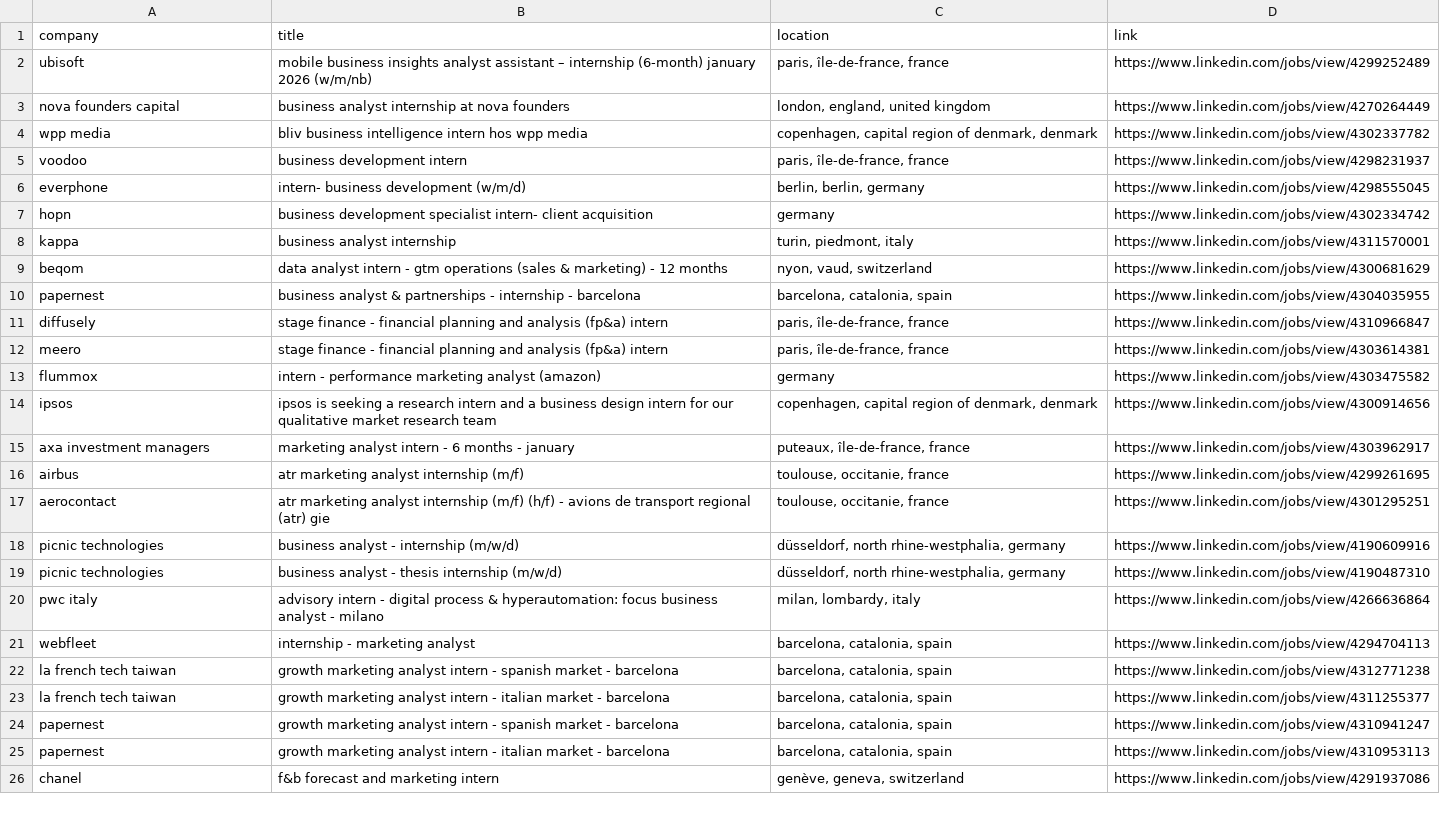
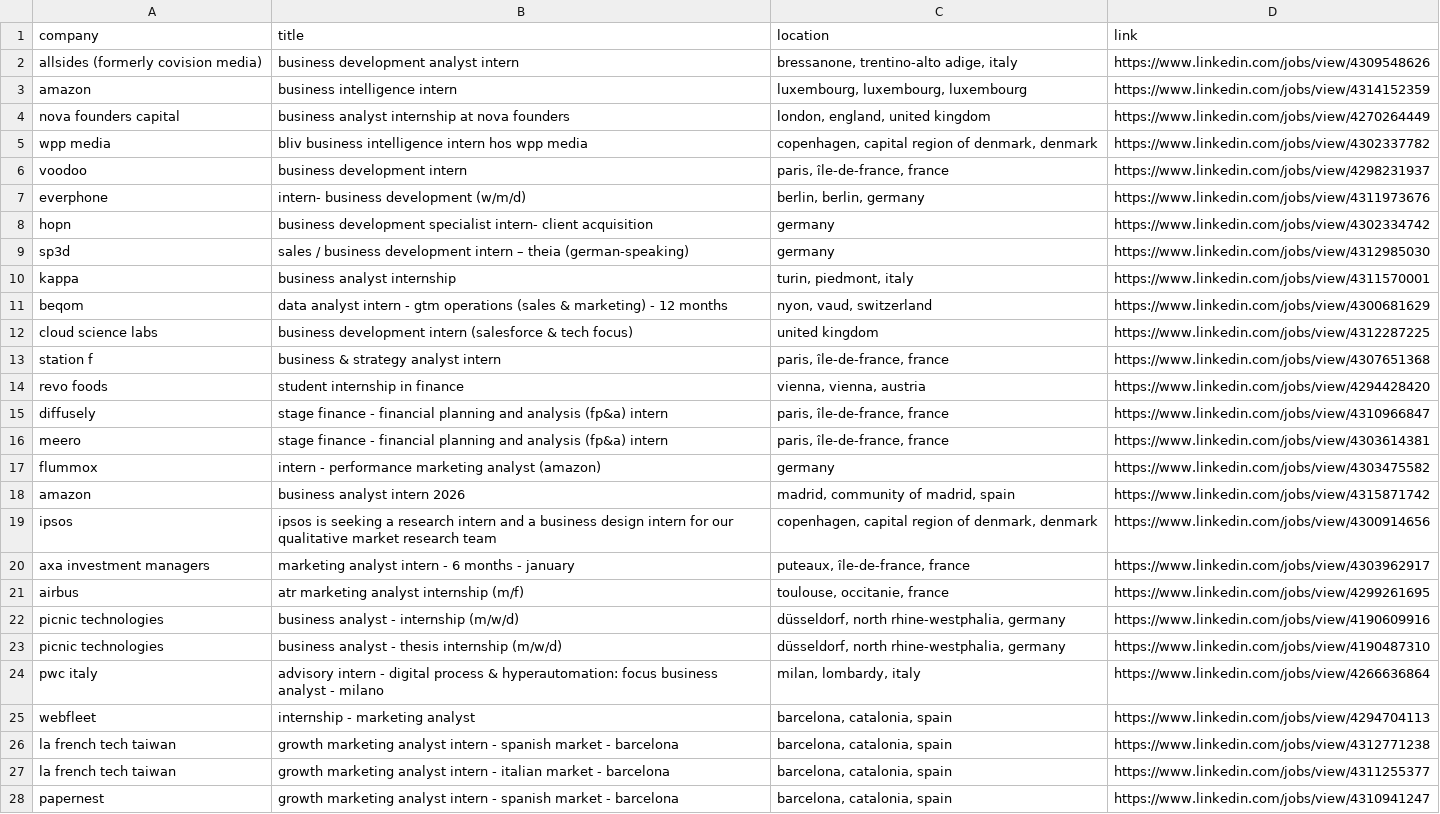
Before and after one commit to LorenzoLaCorte/internship-scraper, a CSV file: output/output-business/filtered_results.csv, drawn as a sheet; only a part is shown; the shorter side is filled out with more unchanged rows; the diff covers the shown part only.

```diff
--- a/output/output-business/filtered_results.csv
+++ b/output/output-business/filtered_results.csv
@@ -1,3 +1,4 @@
 company|title|location|link
-ubisoft|mobile business insights analyst assistant – internship (6-month) january 2026 (w/m/nb)|paris, île-de-france, france|https://www.linkedin.com/jobs/view/4299252489
+allsides (formerly covision media)|business development analyst intern|bressanone, trentino-alto adige, italy|https://www.linkedin.com/jobs/view/4309548626
+amazon|business intelligence intern|luxembourg, luxembourg, luxembourg|https://www.linkedin.com/jobs/view/4314152359
 nova founders capital|business analyst internship at nova founders|london, england, united kingdom|https://www.linkedin.com/jobs/view/4270264449
@@ -5,7 +6,10 @@ wpp media|bliv business intelligence intern hos wpp media|copenhagen, capital re
 voodoo|business development intern|paris, île-de-france, france|https://www.linkedin.com/jobs/view/4298231937
-everphone|intern- business development (w/m/d)|berlin, berlin, germany|https://www.linkedin.com/jobs/view/4298555045
+everphone|intern- business development (w/m/d)|berlin, berlin, germany|https://www.linkedin.com/jobs/view/4311973676
 hopn|business development specialist intern- client acquisition|germany|https://www.linkedin.com/jobs/view/4302334742
+sp3d|sales / business development intern – theia (german‑speaking)|germany|https://www.linkedin.com/jobs/view/4312985030
 kappa|business analyst internship|turin, piedmont, italy|https://www.linkedin.com/jobs/view/4311570001
 beqom|data analyst intern - gtm operations (sales & marketing) - 12 months|nyon, vaud, switzerland|https://www.linkedin.com/jobs/view/4300681629
-papernest|business analyst & partnerships - internship - barcelona|barcelona, catalonia, spain|https://www.linkedin.com/jobs/view/4304035955
+cloud science labs|business development intern (salesforce & tech focus)|united kingdom|https://www.linkedin.com/jobs/view/4312287225
+station f|business & strategy analyst intern|paris, île-de-france, france|https://www.linkedin.com/jobs/view/4307651368
+revo foods|student internship in finance|vienna, vienna, austria|https://www.linkedin.com/jobs/view/4294428420
 diffusely|stage finance - financial planning and analysis (fp&a) intern|paris, île-de-france, france|https://www.linkedin.com/jobs/view/4310966847
@@ -13,2 +17,3 @@ meero|stage finance - financial planning and analysis (fp&a) intern|paris, île-
 flummox|intern - performance marketing analyst (amazon)|germany|https://www.linkedin.com/jobs/view/4303475582
+amazon|business analyst intern 2026|madrid, community of madrid, spain|https://www.linkedin.com/jobs/view/4315871742
 ipsos|ipsos is seeking a research intern and a business design intern for our qualitative market research team|copenhagen, capital region of denmark, denmark|https://www.linkedin.com/jobs/view/4300914656
@@ -16,3 +21,2 @@ axa investment managers|marketing analyst intern - 6 months - january|puteaux,
 airbus|atr marketing analyst internship (m/f)|toulouse, occitanie, france|https://www.linkedin.com/jobs/view/4299261695
-aerocontact|atr marketing analyst internship (m/f) (h/f) - avions de transport regional (atr) gie|toulouse, occitanie, france|https://www.linkedin.com/jobs/view/4301295251
 picnic technologies|business analyst - internship (m/w/d)|düsseldorf, north rhine-westphalia, germany|https://www.linkedin.com/jobs/view/4190609916
```
Also changed, not shown: 2 added rows, 9 removed rows and 2 edited cells elsewhere in this file, output/output-business/results.csv, 1 other file.
